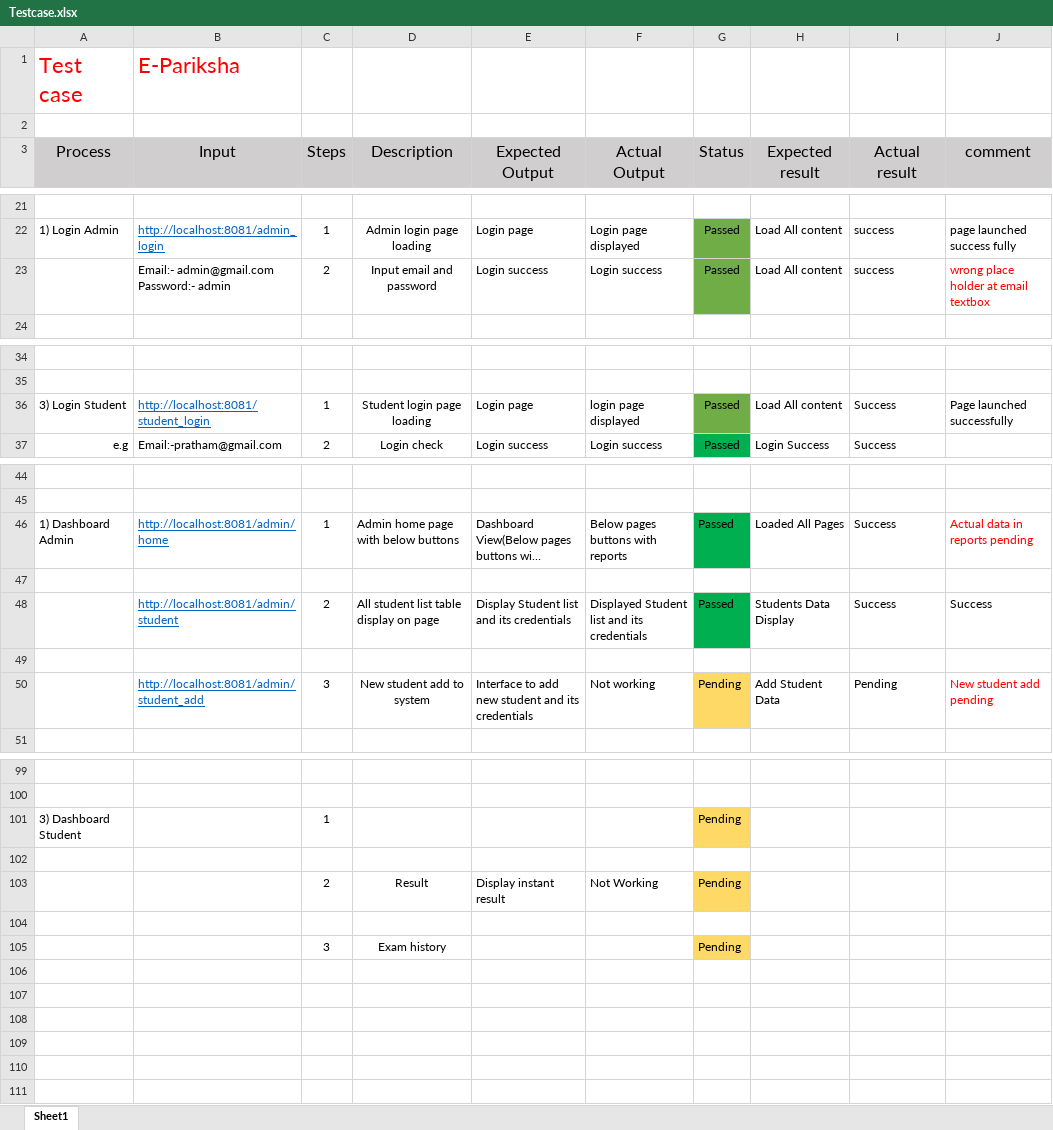
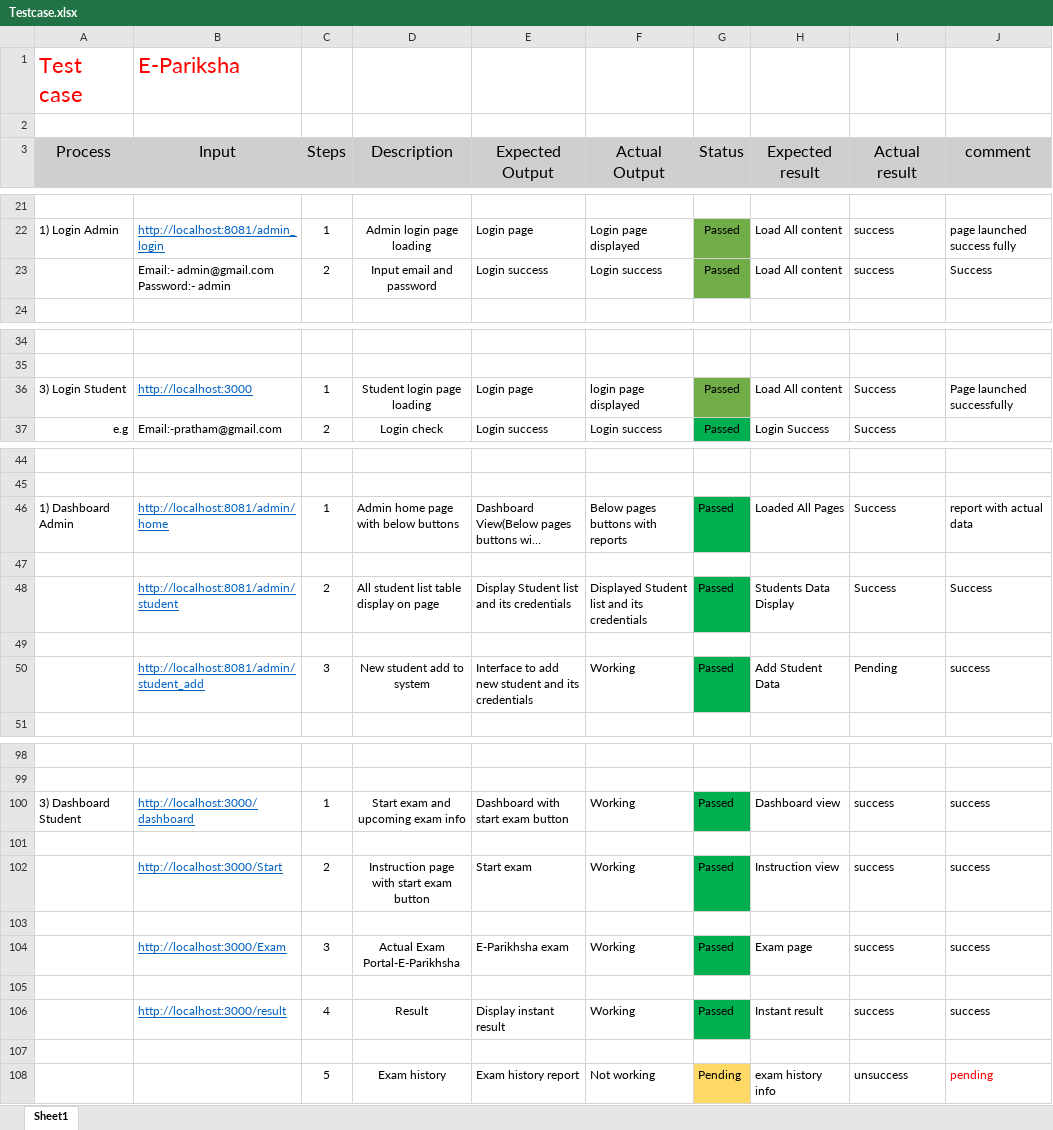
Before and after one commit to kadampritam17/E-Pariksha, an Excel workbook: E-Pariksha/Testcase.xlsx, sheet Sheet1, drawn as a sheet; only a part is shown, gaps mark what is left out; long unchanged cells end in …; values as stored, in another font and other column widths than the file's, no borders; charts and pictures not drawn; removed rows and columns are numbered as before the commit, all else as after; the diff covers the shown part only; the diff names each change by its address in the sheet, - before the commit and + after, or states it on an @@ line.

```diff
--- a/E-Pariksha/Testcase.xlsx (sheet Sheet1)
+++ b/E-Pariksha/Testcase.xlsx (sheet Sheet1)
-J23 (comment): wrong place holder at email textbox
+J23 (comment): Success
-J23 text colour: #FF0000
+J23 text colour: black
-B36 (Input): http://localhost:8081/student_login
+B36 (Input): http://localhost:3000
-J46 (comment): Actual data in reports pending
+J46 (comment): report with actual data
-J46 text colour: #FF0000
+J46 text colour: black
-F50 (Actual Output): Not working
+F50 (Actual Output): Working
-G50 (Status): Pending
+G50 (Status): Passed
-G50 fill: #FFD966
+G50 fill: #00B050
-J50 (comment): New student add pending
+J50 (comment): success
-J50 text colour: #FF0000
+J50 text colour: black
-row 101: 3) Dashboard Student |  | 1 |  |  |  | Pending
+row 100: 3) Dashboard Student | http://localhost:3000/dashboard | 1 | Start exam and upcoming exam info | Dashboard with start exam button | Working | Passed | Dashboard view | success | success
-row 103:  |  | 2 | Result | Display instant result | Not Working | Pending
+row 102:  | http://localhost:3000/Start | 2 | Instruction page with start exam button | Start exam | Working | Passed | Instruction view | success | success
+row 104:  | http://localhost:3000/Exam | 3 | Actual Exam Portal-E-Parikhsha | E-Parikhsha exam | Working | Passed | Exam page | success | success
-row 105:  |  | 3 | Exam history |  |  | Pending
+row 105: (empty)
-G105 fill: #FFD966
+G105 fill: none
+row 106:  | http://localhost:3000/result | 4 | Result | Display instant result | Working | Passed | Instant result | success | success
+row 107: (empty)
+row 108:  |  | 5 | Exam history | Exam history report | Not working | Pending | exam history info | unsuccess | pending
```
Also changed, not shown: 5 added rows, 6 removed rows, 12 edited cells and cell formats elsewhere in this sheet, charts or pictures, 6 other files.
